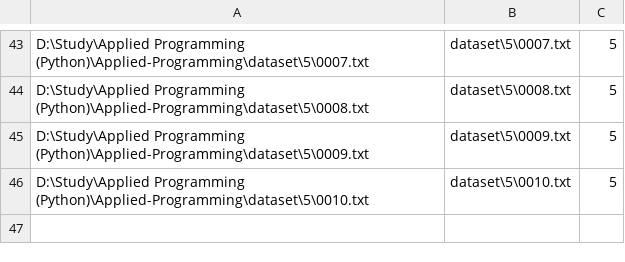
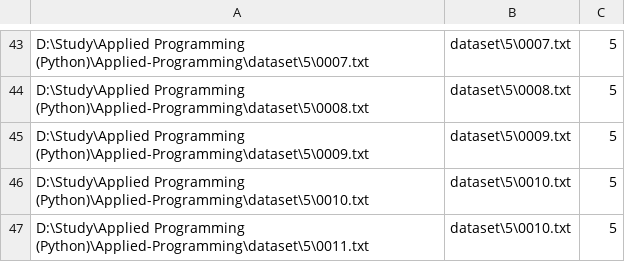
Before and after one commit to itsecd/python, a CSV file: csv/dataset.csv, drawn as a sheet; only a part is shown, gaps mark what is left out.

```diff
--- a/csv/dataset.csv
+++ b/csv/dataset.csv
@@ -46 +46,2 @@ D:\Study\Applied Programming (Python)\Applied-Programming\dataset\5\0009.txt,dat
 D:\Study\Applied Programming (Python)\Applied-Programming\dataset\5\0010.txt,dataset\5\0010.txt,5
+D:\Study\Applied Programming (Python)\Applied-Programming\dataset\5\0011.txt,dataset\5\0010.txt,5
```
Also changed, not shown: 2 other files.
